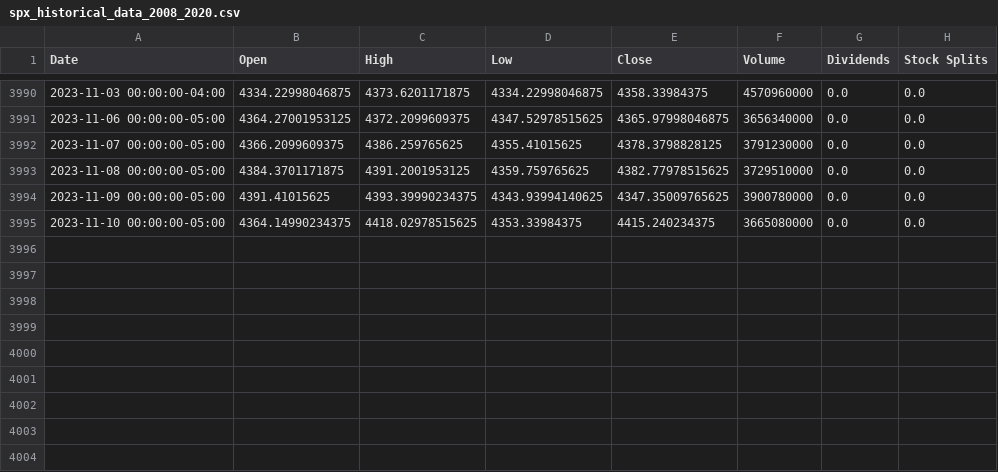
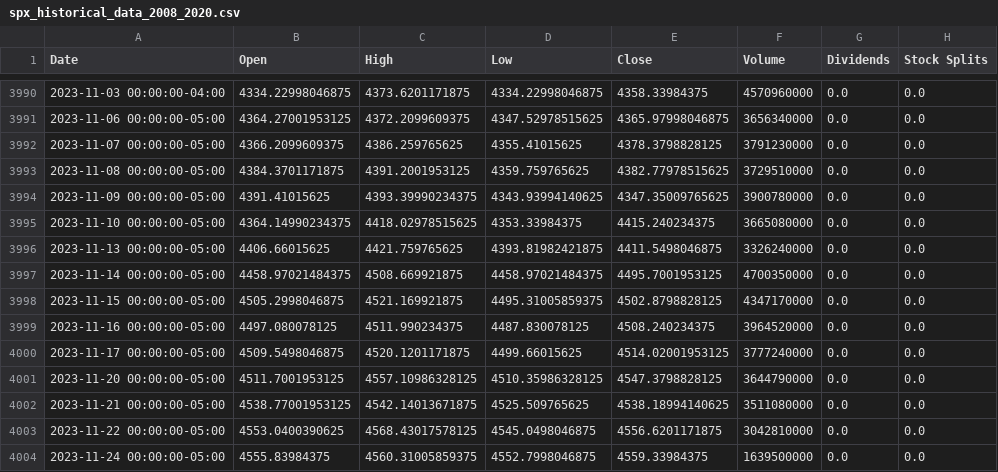
Before and after one commit to frydaiii/OptionPricing, a CSV file: spx_historical_data_2008_2020.csv, drawn as a sheet; only a part is shown, gaps mark what is left out; the diff names each change by its address in the sheet, - before the commit and + after, or states it on an @@ line.

```diff
--- a/spx_historical_data_2008_2020.csv
+++ b/spx_historical_data_2008_2020.csv
+row 3996: 2023-11-13 00:00:00-05:00 | 4406.66015625 | 4421.759765625 | 4393.81982421875 | 4411.5498046875 | 3326240000 | 0.0 | 0.0
+row 3997: 2023-11-14 00:00:00-05:00 | 4458.97021484375 | 4508.669921875 | 4458.97021484375 | 4495.7001953125 | 4700350000 | 0.0 | 0.0
+row 3998: 2023-11-15 00:00:00-05:00 | 4505.2998046875 | 4521.169921875 | 4495.31005859375 | 4502.8798828125 | 4347170000 | 0.0 | 0.0
+row 3999: 2023-11-16 00:00:00-05:00 | 4497.080078125 | 4511.990234375 | 4487.830078125 | 4508.240234375 | 3964520000 | 0.0 | 0.0
+row 4000: 2023-11-17 00:00:00-05:00 | 4509.5498046875 | 4520.1201171875 | 4499.66015625 | 4514.02001953125 | 3777240000 | 0.0 | 0.0
+row 4001: 2023-11-20 00:00:00-05:00 | 4511.7001953125 | 4557.10986328125 | 4510.35986328125 | 4547.3798828125 | 3644790000 | 0.0 | 0.0
+row 4002: 2023-11-21 00:00:00-05:00 | 4538.77001953125 | 4542.14013671875 | 4525.509765625 | 4538.18994140625 | 3511080000 | 0.0 | 0.0
+row 4003: 2023-11-22 00:00:00-05:00 | 4553.0400390625 | 4568.43017578125 | 4545.0498046875 | 4556.6201171875 | 3042810000 | 0.0 | 0.0
+row 4004: 2023-11-24 00:00:00-05:00 | 4555.83984375 | 4560.31005859375 | 4552.7998046875 | 4559.33984375 | 1639500000 | 0.0 | 0.0
```
Also changed, not shown: 14 other files.
